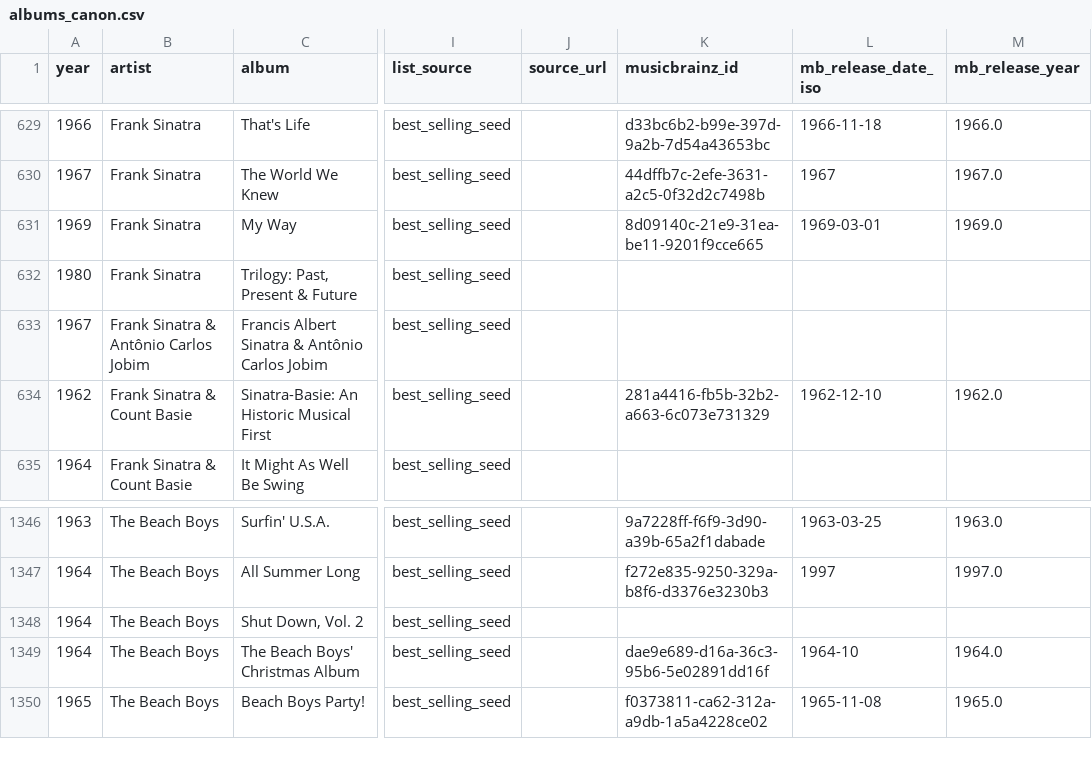
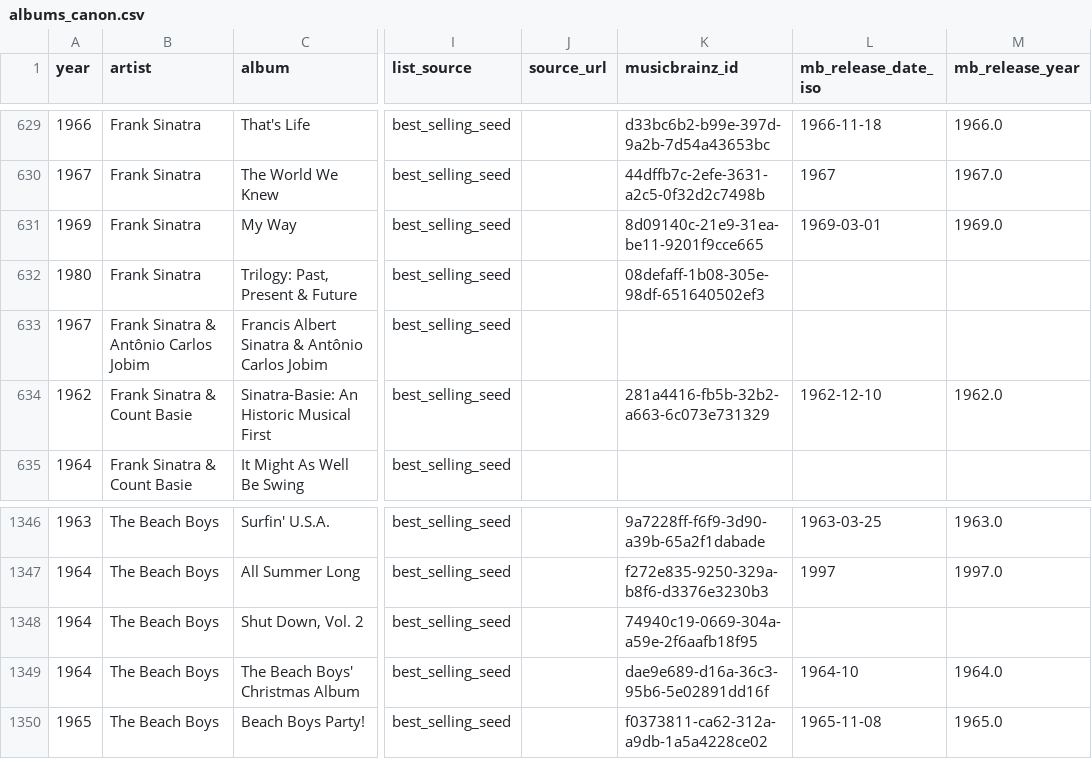
Before and after one commit to 66fishmarket-droid/STRUMOTDSeedGen, a CSV file: data/albums_canon.csv, drawn as a sheet; only a part is shown, gaps mark what is left out; the diff names each change by its address in the sheet, - before the commit and + after, or states it on an @@ line.

Commit message:
Auto-update albums_canon.csv

```diff
--- a/data/albums_canon.csv
+++ b/data/albums_canon.csv
-K632 (musicbrainz_id): (empty)
+K632 (musicbrainz_id): 08defaff-1b08-305e-98df-651640502ef3
-K1348 (musicbrainz_id): (empty)
+K1348 (musicbrainz_id): 74940c19-0669-304a-a59e-2f6aafb18f95
```
